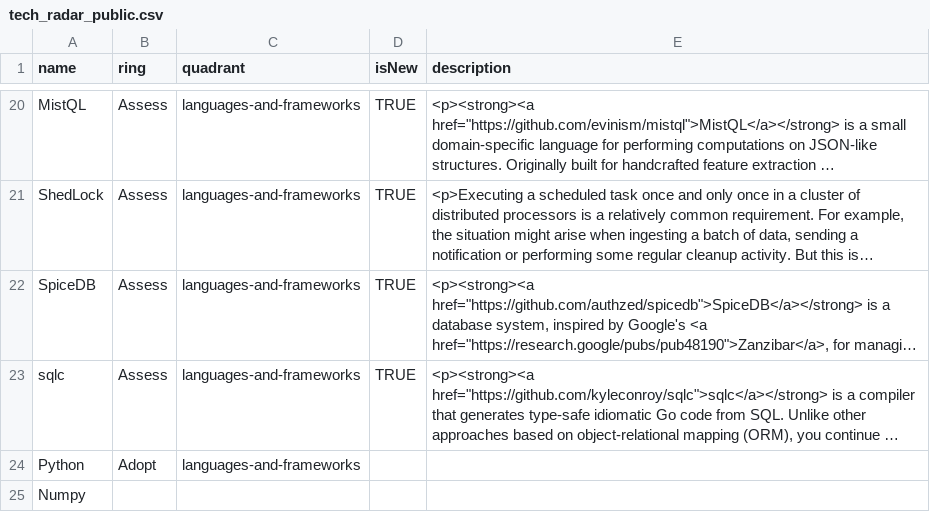
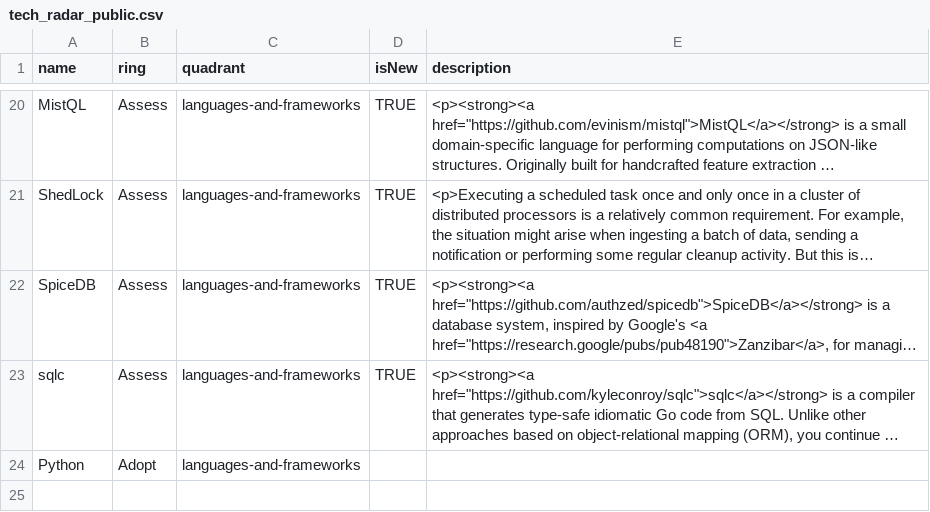
Before and after one commit to woodElec/tech_radar, a CSV file: tech_radar_public.csv, drawn as a sheet; only a part is shown, gaps mark what is left out; long unchanged cells end in …; the diff names each change by its address in the sheet, - before the commit and + after, or states it on an @@ line.

Commit message:
Removing empty entry

```diff
--- a/tech_radar_public.csv
+++ b/tech_radar_public.csv
-row 25: Numpy
```
